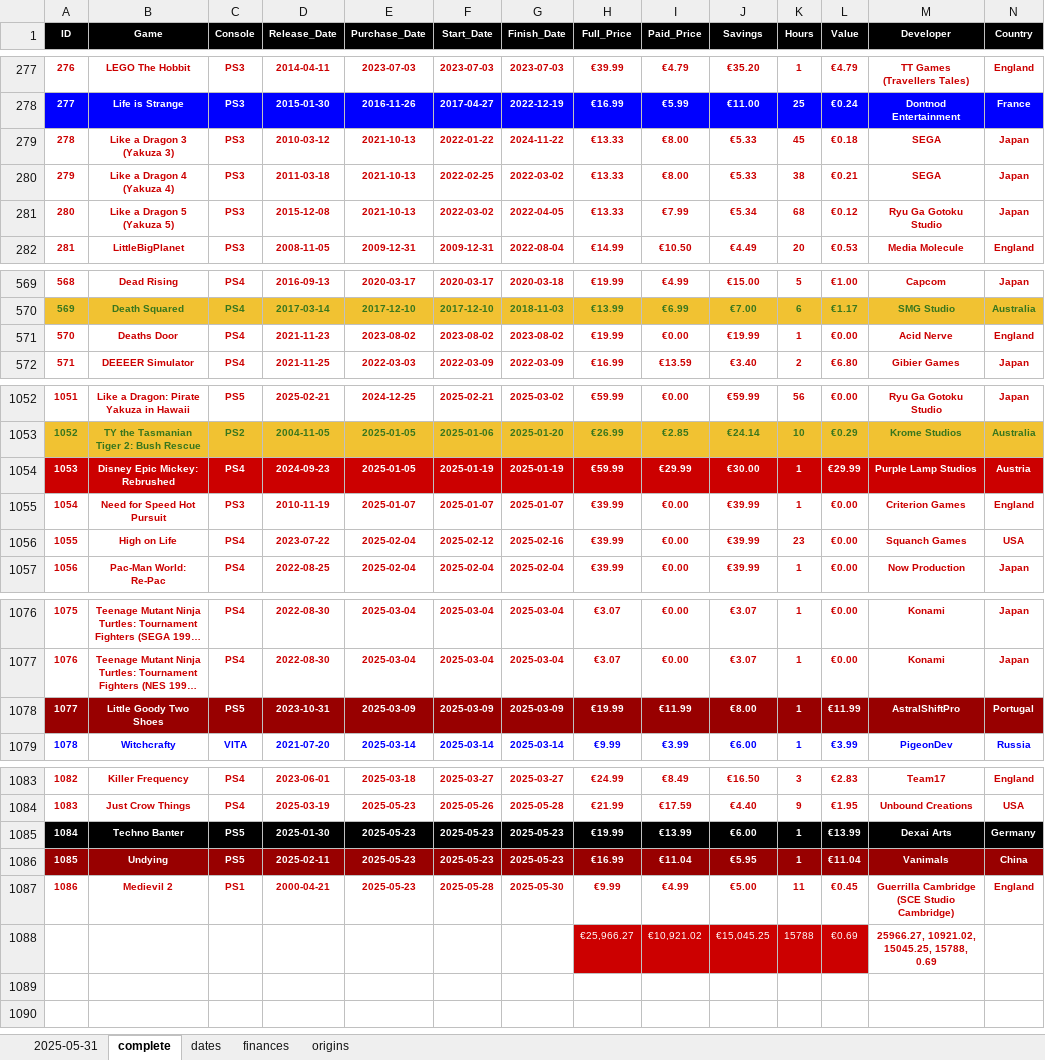
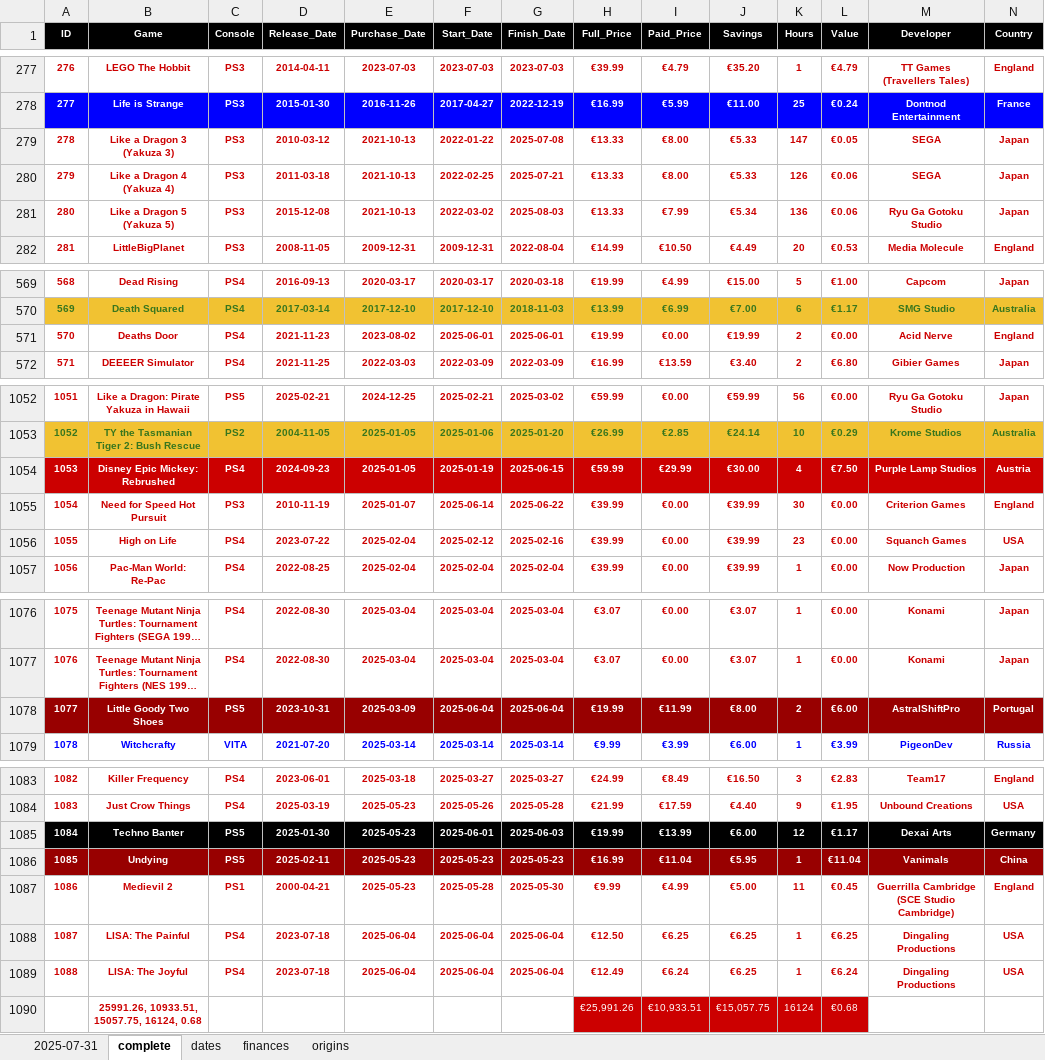
Before and after one commit to hoffjager/databases, an Excel workbook: playstation/output/all_data [MASTER].xlsx, sheet complete, drawn as a sheet; only a part is shown, gaps mark what is left out; long unchanged cells end in …; values as stored, in another font and other column widths than the file's, no borders; charts and pictures not drawn; removed rows and columns are numbered as before the commit, all else as after; the diff covers the shown part only; the diff names each change by its address in the sheet, - before the commit and + after, or states it on an @@ line.

```diff
--- a/playstation/output/all_data [MASTER].xlsx (sheet complete)
+++ b/playstation/output/all_data [MASTER].xlsx (sheet complete)
-sheet tab: 2025-05-31
+sheet tab: 2025-07-31
-G279 (Finish_Date): 2024-11-22
+G279 (Finish_Date): 2025-07-08
-K279 (Hours): 45
+K279 (Hours): 147
-L279 (Value): €0.18
+L279 (Value): €0.05
-G280 (Finish_Date): 2022-03-02
+G280 (Finish_Date): 2025-07-21
-K280 (Hours): 38
+K280 (Hours): 126
-L280 (Value): €0.21
+L280 (Value): €0.06
-G281 (Finish_Date): 2022-04-05
+G281 (Finish_Date): 2025-08-03
-K281 (Hours): 68
+K281 (Hours): 136
-L281 (Value): €0.12
+L281 (Value): €0.06
-F571 (Start_Date): 2023-08-02
+F571 (Start_Date): 2025-06-01
-G571 (Finish_Date): 2023-08-02
+G571 (Finish_Date): 2025-06-01
-K571 (Hours): 1
+K571 (Hours): 2
-G1054 (Finish_Date): 2025-01-19
+G1054 (Finish_Date): 2025-06-15
-K1054 (Hours): 1
+K1054 (Hours): 4
-L1054 (Value): €29.99
+L1054 (Value): €7.50
-F1055 (Start_Date): 2025-01-07
+F1055 (Start_Date): 2025-06-14
-G1055 (Finish_Date): 2025-01-07
+G1055 (Finish_Date): 2025-06-22
-K1055 (Hours): 1
+K1055 (Hours): 30
-F1078 (Start_Date): 2025-03-09
+F1078 (Start_Date): 2025-06-04
-G1078 (Finish_Date): 2025-03-09
+G1078 (Finish_Date): 2025-06-04
-K1078 (Hours): 1
+K1078 (Hours): 2
-L1078 (Value): €11.99
+L1078 (Value): €6.00
-F1085 (Start_Date): 2025-05-23
+F1085 (Start_Date): 2025-06-01
-G1085 (Finish_Date): 2025-05-23
+G1085 (Finish_Date): 2025-06-03
-K1085 (Hours): 1
+K1085 (Hours): 12
-L1085 (Value): €13.99
+L1085 (Value): €1.17
-row 1088:  |  |  |  |  |  |  | €25,966.27 | €10,921.02 | €15,045.25 | 15788 | €0.69 | 25966.27, 10921.02, 15045.25, 15788, 0.69
+row 1088: 1087 | LISA: The Painful | PS4 | 2023-07-18 | 2025-06-04 | 2025-06-04 | 2025-06-04 | €12.50 | €6.25 | €6.25 | 1 | €6.25 | Dingaling Productions | USA
+row 1089: 1088 | LISA: The Joyful | PS4 | 2023-07-18 | 2025-06-04 | 2025-06-04 | 2025-06-04 | €12.49 | €6.24 | €6.25 | 1 | €6.24 | Dingaling Productions | USA
+row 1090:  | 25991.26, 10933.51, 15057.75, 16124, 0.68 |  |  |  |  |  | €25,991.26 | €10,933.51 | €15,057.75 | 16124 | €0.68
```
Also changed, not shown: 10 edited cells elsewhere in this sheet, sheet 2025-07-31, sheet finances, sheet dates, sheet origins, playstation/output/1. wishlist.xlsx, playstation/output/dates_timeline.xlsx, 21 other files.
